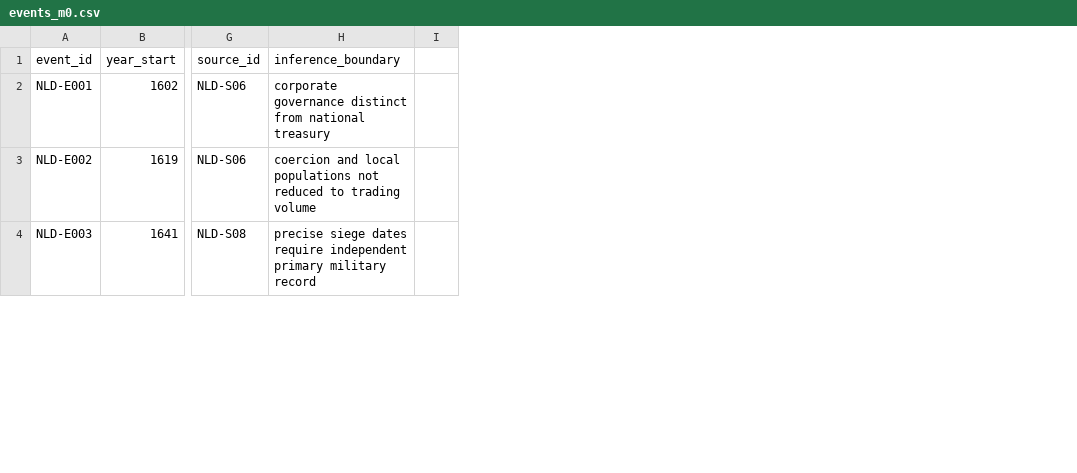
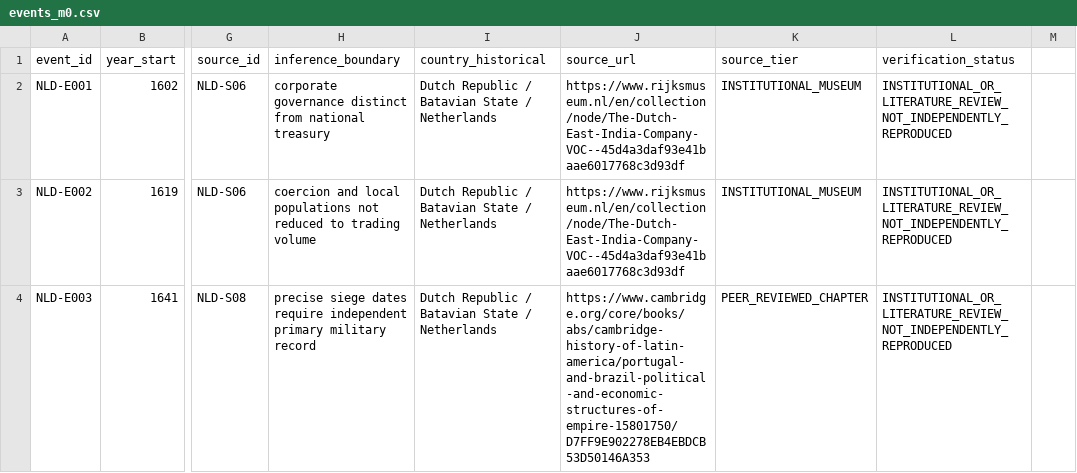
Before and after one commit to fweiger/AI_book, a CSV file: topics/imperial-overstretch-case-studies/netherlands/events_m0.csv, drawn as a sheet; only a part is shown, gaps mark what is left out; removed rows and columns are numbered as before the commit, all else as after; the diff covers the shown part only; the diff names each change by its address in the sheet, - before the commit and + after, or states it on an @@ line.

Commit message:
data(CASE-netherlands): normalize chronological 12-column event schema and join source provenance

```diff
--- a/topics/imperial-overstretch-case-studies/netherlands/events_m0.csv
+++ b/topics/imperial-overstretch-case-studies/netherlands/events_m0.csv
-column I, empty
+column I (country_historical), rows 2-4: all Dutch Republic / Batavian State / Netherlands
+column J (source_url), rows 2-4: https://www.rijksmuseum.nl/en/collection/node/The-Dutch-East-India-Company-VOC--45d4a3daf93e41baae6017768c3d93df | https://www.rijksmuseum.nl/en/collection/node/The-Dutch-East-India-Company-VOC--45d4a3daf93e41baae6017768c3d93df | https://www.cambridge.org/core/books/abs/cambridge-history-of-latin-america/portugal-and-brazil-political-and-economic-structures-of-empire-15801750/D7FF9E902278EB4EBDCB53D50146A353
+column K (source_tier), rows 2-4: INSTITUTIONAL_MUSEUM | INSTITUTIONAL_MUSEUM | PEER_REVIEWED_CHAPTER
+column L (verification_status), rows 2-4: all INSTITUTIONAL_OR_LITERATURE_REVIEW_NOT_INDEPENDENTLY_REPRODUCED
+column M, empty
```
Also changed, not shown: 1 moved row elsewhere in this file.
